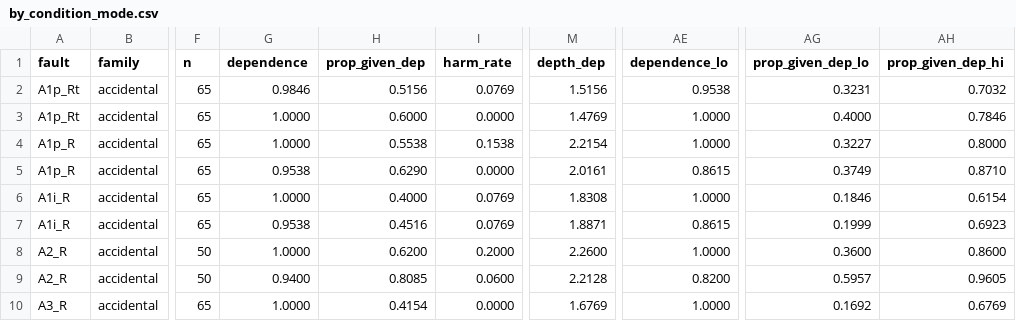
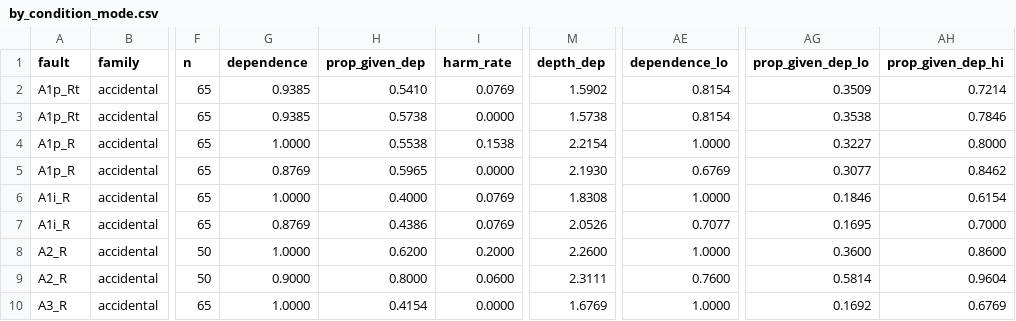
Before and after one commit to HahhaNa/multiagent-failure-prop-recov, a CSV file: data/tables/main/by_condition_mode.csv, drawn as a sheet; only a part is shown, gaps mark what is left out; the diff covers the shown part only; the diff names each change by its address in the sheet, - before the commit and + after, or states it on an @@ line.

```diff
--- a/data/tables/main/by_condition_mode.csv
+++ b/data/tables/main/by_condition_mode.csv
-G2 (dependence): 0.9846
+G2 (dependence): 0.9385
-H2 (prop_given_dep): 0.5156
+H2 (prop_given_dep): 0.5410
-M2 (depth_dep): 1.5156
+M2 (depth_dep): 1.5902
-AE2 (dependence_lo): 0.9538
+AE2 (dependence_lo): 0.8154
-AG2 (prop_given_dep_lo): 0.3231
+AG2 (prop_given_dep_lo): 0.3509
-AH2 (prop_given_dep_hi): 0.7032
+AH2 (prop_given_dep_hi): 0.7214
-G3 (dependence): 1.0000
+G3 (dependence): 0.9385
-H3 (prop_given_dep): 0.6000
+H3 (prop_given_dep): 0.5738
-M3 (depth_dep): 1.4769
+M3 (depth_dep): 1.5738
-AE3 (dependence_lo): 1.0000
+AE3 (dependence_lo): 0.8154
-AG3 (prop_given_dep_lo): 0.4000
+AG3 (prop_given_dep_lo): 0.3538
-G5 (dependence): 0.9538
+G5 (dependence): 0.8769
-H5 (prop_given_dep): 0.6290
+H5 (prop_given_dep): 0.5965
-M5 (depth_dep): 2.0161
+M5 (depth_dep): 2.1930
-AE5 (dependence_lo): 0.8615
+AE5 (dependence_lo): 0.6769
-AG5 (prop_given_dep_lo): 0.3749
+AG5 (prop_given_dep_lo): 0.3077
-AH5 (prop_given_dep_hi): 0.8710
+AH5 (prop_given_dep_hi): 0.8462
-G7 (dependence): 0.9538
+G7 (dependence): 0.8769
-H7 (prop_given_dep): 0.4516
+H7 (prop_given_dep): 0.4386
-M7 (depth_dep): 1.8871
+M7 (depth_dep): 2.0526
-AE7 (dependence_lo): 0.8615
+AE7 (dependence_lo): 0.7077
-AG7 (prop_given_dep_lo): 0.1999
+AG7 (prop_given_dep_lo): 0.1695
-AH7 (prop_given_dep_hi): 0.6923
+AH7 (prop_given_dep_hi): 0.7000
-G9 (dependence): 0.9400
+G9 (dependence): 0.9000
-H9 (prop_given_dep): 0.8085
+H9 (prop_given_dep): 0.8000
-M9 (depth_dep): 2.2128
+M9 (depth_dep): 2.3111
-AE9 (dependence_lo): 0.8200
+AE9 (dependence_lo): 0.7600
-AG9 (prop_given_dep_lo): 0.5957
+AG9 (prop_given_dep_lo): 0.5814
-AH9 (prop_given_dep_hi): 0.9605
+AH9 (prop_given_dep_hi): 0.9604
```
Also changed, not shown: 134 edited cells elsewhere in this file, data/tables/main/by_condition.csv, data/tables/main/by_family_mode.csv, 31 other files.
